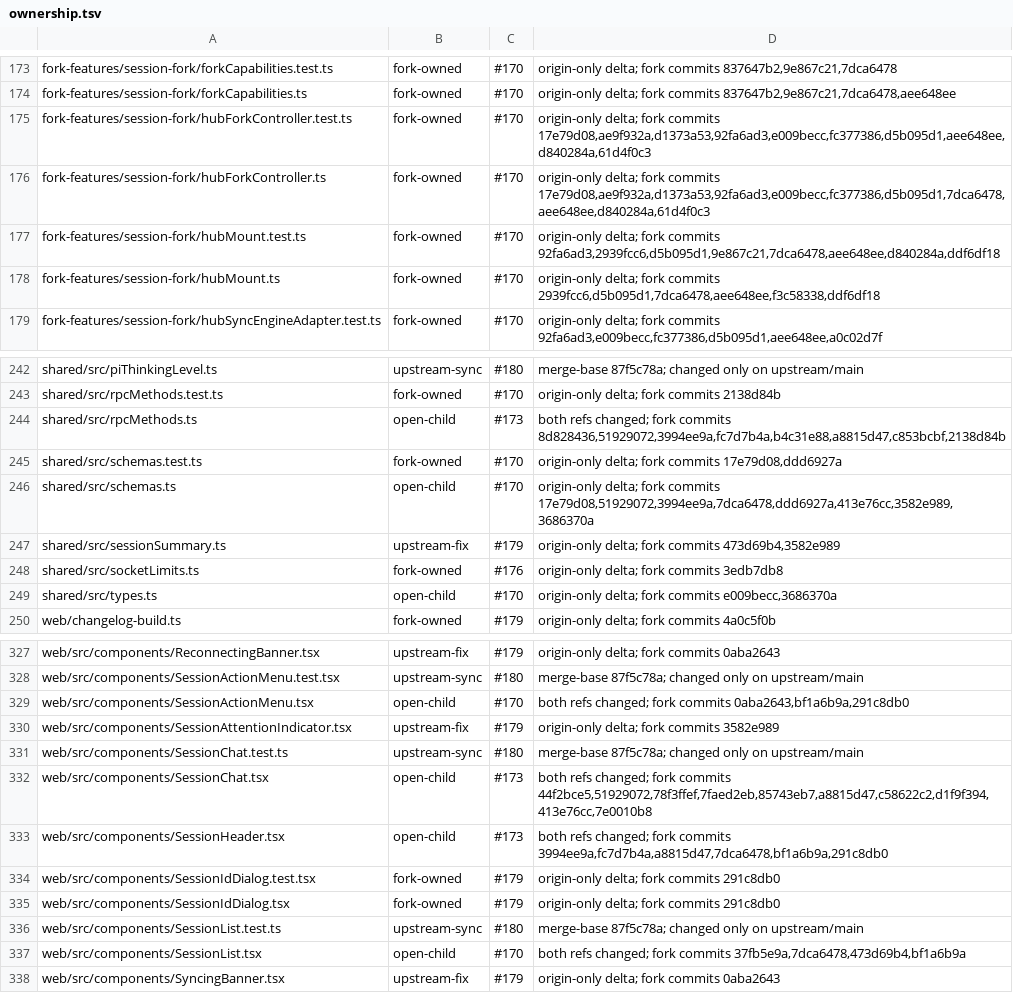
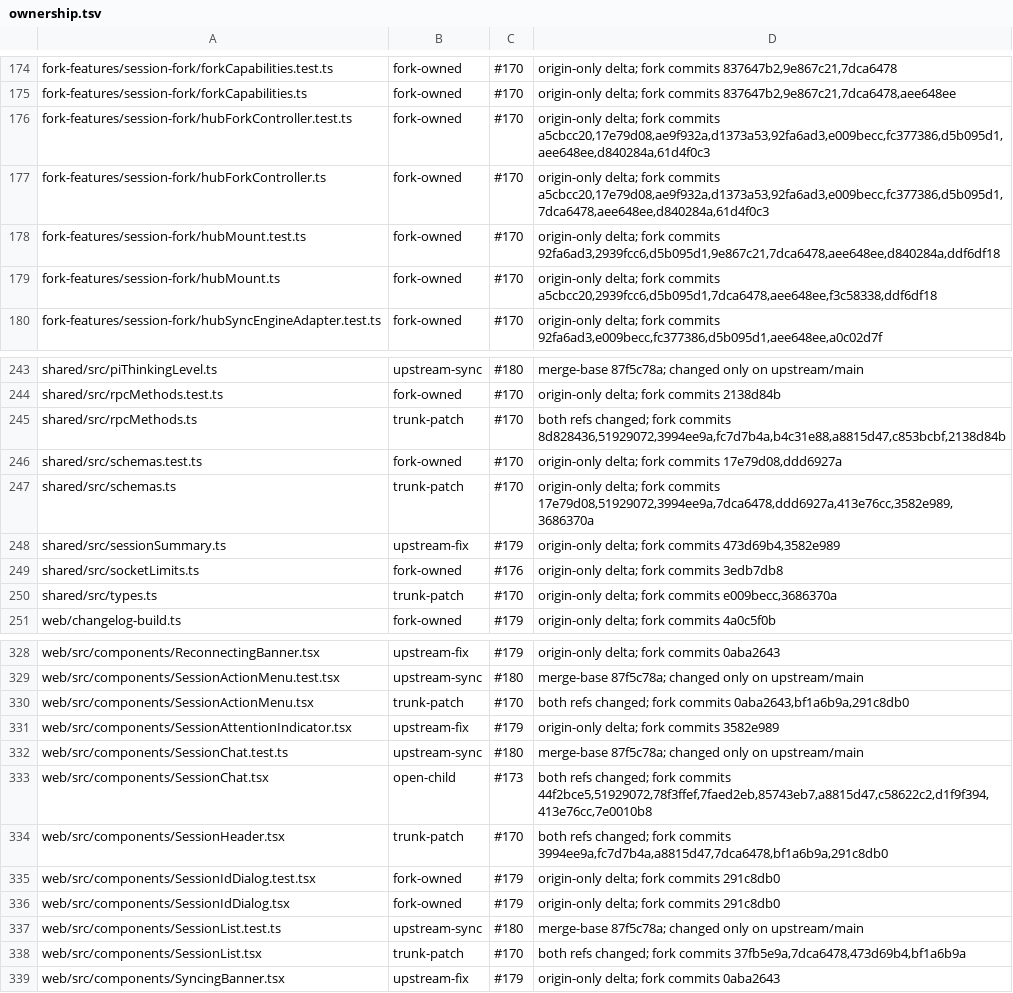
Before and after one commit to mouriya-s-lab/hapi, a TSV file: fork-features/ownership.tsv, drawn as a sheet; only a part is shown, gaps mark what is left out; the diff covers the shown part only.

Commit message:
refactor(fork): close session fork trunk boundary
Co-Authored-By: Mouriya-Emma <85676458+Mouriya-Emma@users.noreply.github.com>

```diff
--- a/fork-features/ownership.tsv
+++ b/fork-features/ownership.tsv
@@ -174,6 +175,6 @@ fork-features/session-fork/forkCapabilities.test.ts	fork-owned	#170	origin-only
 fork-features/session-fork/forkCapabilities.ts	fork-owned	#170	origin-only delta; fork commits 837647b2,9e867c21,7dca6478,aee648ee
-fork-features/session-fork/hubForkController.test.ts	fork-owned	#170	origin-only delta; fork commits 17e79d08,ae9f932a,d1373a53,92fa6ad3,e009becc,fc377386,d5b095d1,aee648ee,d840284a,61d4f0c3
-fork-features/session-fork/hubForkController.ts	fork-owned	#170	origin-only delta; fork commits 17e79d08,ae9f932a,d1373a53,92fa6ad3,e009becc,fc377386,d5b095d1,7dca6478,aee648ee,d840284a,61d4f0c3
+fork-features/session-fork/hubForkController.test.ts	fork-owned	#170	origin-only delta; fork commits a5cbcc20,17e79d08,ae9f932a,d1373a53,92fa6ad3,e009becc,fc377386,d5b095d1,aee648ee,d840284a,61d4f0c3
+fork-features/session-fork/hubForkController.ts	fork-owned	#170	origin-only delta; fork commits a5cbcc20,17e79d08,ae9f932a,d1373a53,92fa6ad3,e009becc,fc377386,d5b095d1,7dca6478,aee648ee,d840284a,61d4f0c3
 fork-features/session-fork/hubMount.test.ts	fork-owned	#170	origin-only delta; fork commits 92fa6ad3,2939fcc6,d5b095d1,9e867c21,7dca6478,aee648ee,d840284a,ddf6df18
-fork-features/session-fork/hubMount.ts	fork-owned	#170	origin-only delta; fork commits 2939fcc6,d5b095d1,7dca6478,aee648ee,f3c58338,ddf6df18
+fork-features/session-fork/hubMount.ts	fork-owned	#170	origin-only delta; fork commits a5cbcc20,2939fcc6,d5b095d1,7dca6478,aee648ee,f3c58338,ddf6df18
 fork-features/session-fork/hubSyncEngineAdapter.test.ts	fork-owned	#170	origin-only delta; fork commits 92fa6ad3,e009becc,fc377386,d5b095d1,aee648ee,a0c02d7f
@@ -243,8 +244,8 @@ shared/src/piThinkingLevel.ts	upstream-sync	#180	merge-base 87f5c78a; changed on
 shared/src/rpcMethods.test.ts	fork-owned	#170	origin-only delta; fork commits 2138d84b
-shared/src/rpcMethods.ts	open-child	#173	both refs changed; fork commits 8d828436,51929072,3994ee9a,fc7d7b4a,b4c31e88,a8815d47,c853bcbf,2138d84b
+shared/src/rpcMethods.ts	trunk-patch	#170	both refs changed; fork commits 8d828436,51929072,3994ee9a,fc7d7b4a,b4c31e88,a8815d47,c853bcbf,2138d84b
 shared/src/schemas.test.ts	fork-owned	#170	origin-only delta; fork commits 17e79d08,ddd6927a
-shared/src/schemas.ts	open-child	#170	origin-only delta; fork commits 17e79d08,51929072,3994ee9a,7dca6478,ddd6927a,413e76cc,3582e989,3686370a
+shared/src/schemas.ts	trunk-patch	#170	origin-only delta; fork commits 17e79d08,51929072,3994ee9a,7dca6478,ddd6927a,413e76cc,3582e989,3686370a
 shared/src/sessionSummary.ts	upstream-fix	#179	origin-only delta; fork commits 473d69b4,3582e989
 shared/src/socketLimits.ts	fork-owned	#176	origin-only delta; fork commits 3edb7db8
-shared/src/types.ts	open-child	#170	origin-only delta; fork commits e009becc,3686370a
+shared/src/types.ts	trunk-patch	#170	origin-only delta; fork commits e009becc,3686370a
 web/changelog-build.ts	fork-owned	#179	origin-only delta; fork commits 4a0c5f0b
@@ -328,3 +329,3 @@ web/src/components/ReconnectingBanner.tsx	upstream-fix	#179	origin-only delta; f
 web/src/components/SessionActionMenu.test.tsx	upstream-sync	#180	merge-base 87f5c78a; changed only on upstream/main
-web/src/components/SessionActionMenu.tsx	open-child	#170	both refs changed; fork commits 0aba2643,bf1a6b9a,291c8db0
+web/src/components/SessionActionMenu.tsx	trunk-patch	#170	both refs changed; fork commits 0aba2643,bf1a6b9a,291c8db0
 web/src/components/SessionAttentionIndicator.tsx	upstream-fix	#179	origin-only delta; fork commits 3582e989
@@ -332,3 +333,3 @@ web/src/components/SessionChat.test.ts	upstream-sync	#180	merge-base 87f5c78a; c
 web/src/components/SessionChat.tsx	open-child	#173	both refs changed; fork commits 44f2bce5,51929072,78f3ffef,7faed2eb,85743eb7,a8815d47,c58622c2,d1f9f394,413e76cc,7e0010b8
-web/src/components/SessionHeader.tsx	open-child	#173	both refs changed; fork commits 3994ee9a,fc7d7b4a,a8815d47,7dca6478,bf1a6b9a,291c8db0
+web/src/components/SessionHeader.tsx	trunk-patch	#170	both refs changed; fork commits 3994ee9a,fc7d7b4a,a8815d47,7dca6478,bf1a6b9a,291c8db0
 web/src/components/SessionIdDialog.test.tsx	fork-owned	#179	origin-only delta; fork commits 291c8db0
@@ -336,3 +337,3 @@ web/src/components/SessionIdDialog.tsx	fork-owned	#179	origin-only delta; fork c
 web/src/components/SessionList.test.ts	upstream-sync	#180	merge-base 87f5c78a; changed only on upstream/main
-web/src/components/SessionList.tsx	open-child	#170	both refs changed; fork commits 37fb5e9a,7dca6478,473d69b4,bf1a6b9a
+web/src/components/SessionList.tsx	trunk-patch	#170	both refs changed; fork commits 37fb5e9a,7dca6478,473d69b4,bf1a6b9a
 web/src/components/SyncingBanner.tsx	upstream-fix	#179	origin-only delta; fork commits 0aba2643
```
Also changed, not shown: 1 added row and 22 edited cells elsewhere in this file, 8 other files.
